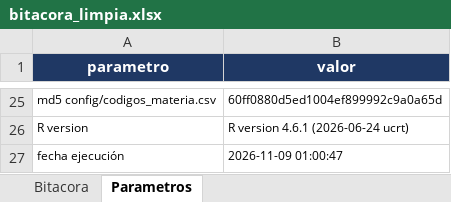
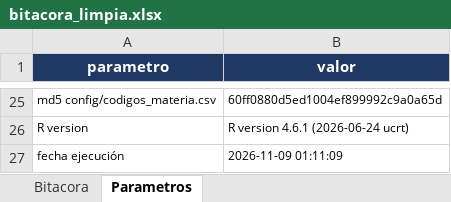
Before and after one commit to MarceloLuque44/AnSent_DT, an Excel workbook: r/bitacoras/bitacora_limpia.xlsx, sheet Parametros, drawn as a sheet; only a part is shown, gaps mark what is left out; values as stored, in another font and other column widths than the file's, no borders; the diff names each change by its address in the sheet, - before the commit and + after, or states it on an @@ line.

```diff
--- a/r/bitacoras/bitacora_limpia.xlsx (sheet Parametros)
+++ b/r/bitacoras/bitacora_limpia.xlsx (sheet Parametros)
-B27 (valor): 2026-11-09 01:00:47
+B27 (valor): 2026-11-09 01:11:09
```
Also changed, not shown: sheet Bitacora, r/bitacoras/bitacora_completa.xlsx, 4 other files.
